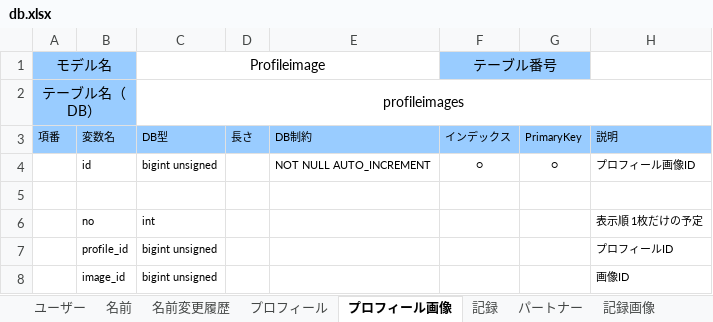
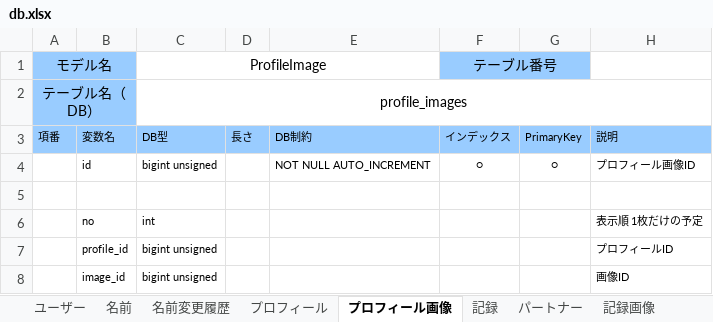
Before and after one commit to sports-time-machine/ST_DB, an Excel workbook: ST_Player/db.xlsx, sheet プロフィール画像, drawn as a sheet; only a part is shown; values as stored, in another font and other column widths than the file's, no borders; the diff names each change by its address in the sheet, - before the commit and + after, or states it on an @@ line.

```diff
--- a/ST_Player/db.xlsx (sheet プロフィール画像)
+++ b/ST_Player/db.xlsx (sheet プロフィール画像)
-C1: Profileimage
+C1: ProfileImage
-C2 (ProfileImage): profileimages
+C2 (ProfileImage): profile_images
```
Also changed, not shown: sheet 記録画像, sheet 選手カード画像.
